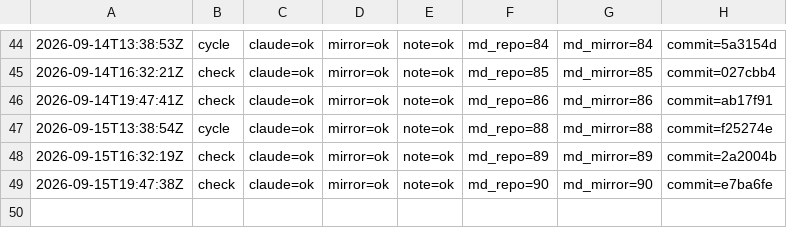
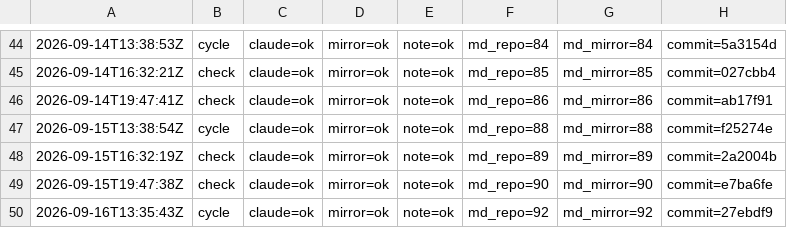
Before and after one commit to dovidlfeldman/awesome-systematic-trading, a TSV file: automation/run-status.tsv, drawn as a sheet; only a part is shown, gaps mark what is left out.

Commit message:
Run status: cycle claude=ok mirror=ok note=ok (92/92 md)

```diff
--- a/automation/run-status.tsv
+++ b/automation/run-status.tsv
@@ -49 +49,2 @@
 2026-09-15T19:47:38Z	check	claude=ok	mirror=ok	note=ok	md_repo=90	md_mirror=90	commit=e7ba6fe
+2026-09-16T13:35:43Z	cycle	claude=ok	mirror=ok	note=ok	md_repo=92	md_mirror=92	commit=27ebdf9
```
